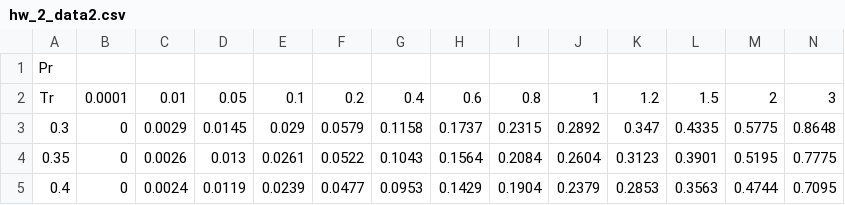
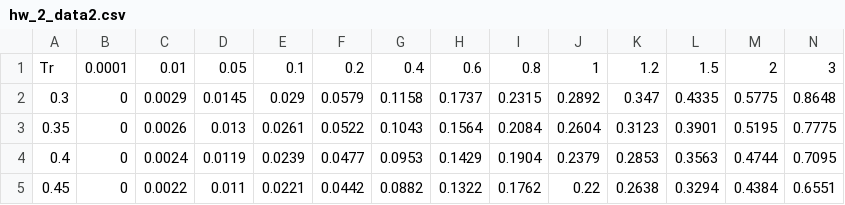
Before and after one commit to sardaar11/adv_num-hw_2-data, a CSV file: hw_2_data2.csv, drawn as a sheet; only a part is shown; the shorter side is filled out with more unchanged rows; rows hold the shown columns only; the diff names each change by its address in the sheet, - before the commit and + after, or states it on an @@ line.

Commit message:
Update hw_2_data2.csv

```diff
--- a/hw_2_data2.csv
+++ b/hw_2_data2.csv
-row 1: Pr
```
